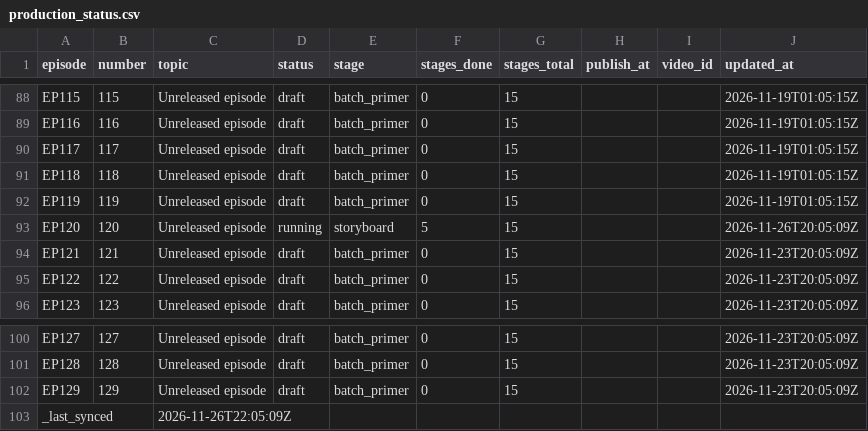
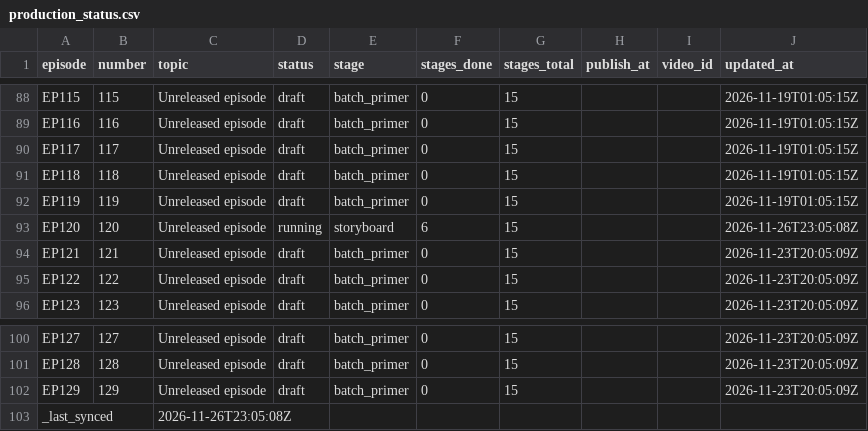
Before and after one commit to Dixon8303/ImaginariumOzone, a CSV file: status/production_status.csv, drawn as a sheet; only a part is shown, gaps mark what is left out.

Commit message:
sync: production status csv

```diff
--- a/status/production_status.csv
+++ b/status/production_status.csv
@@ -92,3 +92,3 @@ EP118,118,Unreleased episode,draft,batch_primer,0,15,,,2026-11-19T01:05:15Z
 EP119,119,Unreleased episode,draft,batch_primer,0,15,,,2026-11-19T01:05:15Z
-EP120,120,Unreleased episode,running,storyboard,5,15,,,2026-11-26T20:05:09Z
+EP120,120,Unreleased episode,running,storyboard,6,15,,,2026-11-26T23:05:08Z
 EP121,121,Unreleased episode,draft,batch_primer,0,15,,,2026-11-23T20:05:09Z
@@ -102,2 +102,2 @@ EP128,128,Unreleased episode,draft,batch_primer,0,15,,,2026-11-23T20:05:09Z
 EP129,129,Unreleased episode,draft,batch_primer,0,15,,,2026-11-23T20:05:09Z
-_last_synced,,2026-11-26T22:05:09Z,,,,,,,
+_last_synced,,2026-11-26T23:05:08Z,,,,,,,
```
